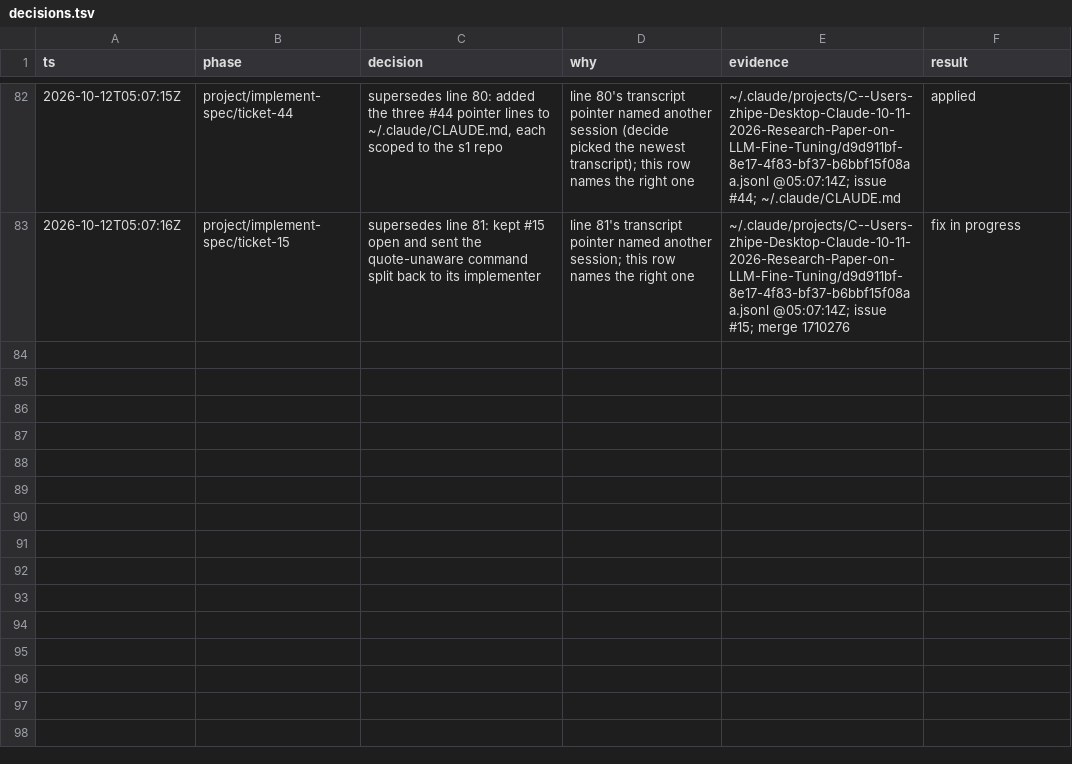
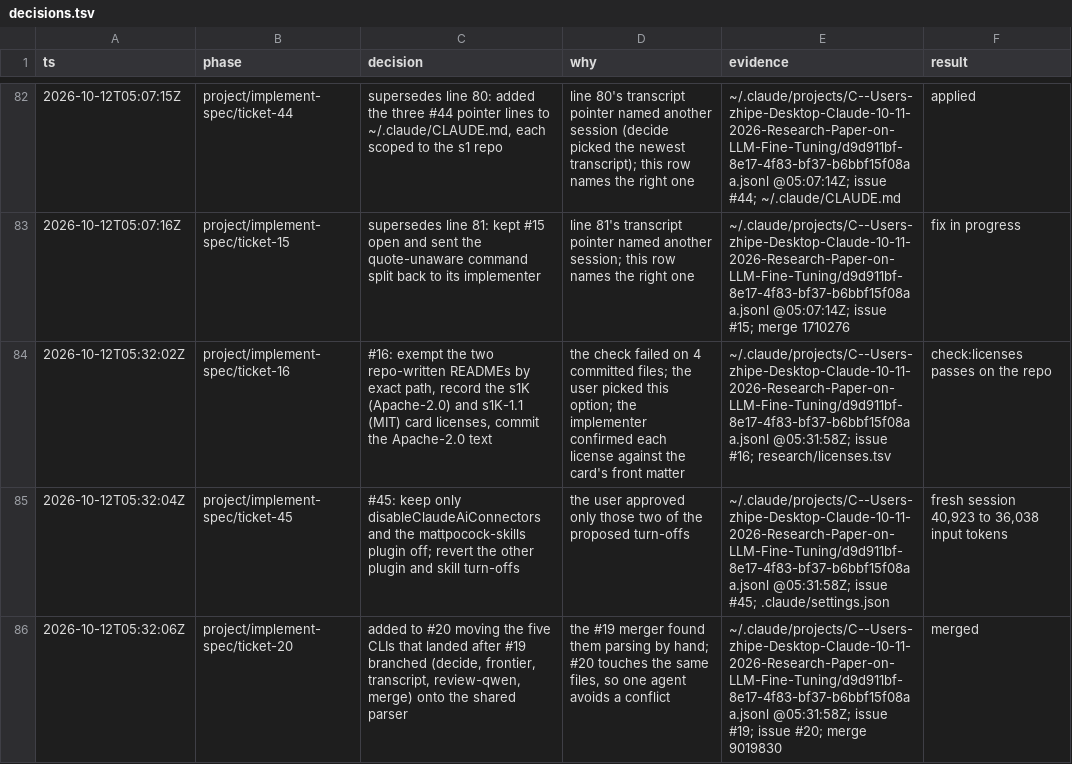
Before and after one commit to zhipengzhu1-dotcom/10-11-2026-Small-Molecule-Designs-and-LLM-Fine-Tune, a TSV file: factory/decisions.tsv, drawn as a sheet; only a part is shown, gaps mark what is left out; the diff names each change by its address in the sheet, - before the commit and + after, or states it on an @@ line.

Commit message:
Record factory activity for run d9d911bf-8e17-4f83-bf37-b6bbf15f08aa

```diff
--- a/factory/decisions.tsv
+++ b/factory/decisions.tsv
+row 84: 2026-10-12T05:32:02Z | project/implement-spec/ticket-16 | #16: exempt the two repo-written READMEs by exact path, record the s1K (Apache-2.0) and s1K-1.1 (MIT) card licenses, commit the Apache-2.0 text | the check failed on 4 committed files; the user picked this option; the implementer confirmed each license against the card's front matter | ~/.claude/projects/C--Users-zhipe-Desktop-Claude-10-11-2026-Research-Paper-on-LLM-Fine-Tuning/d9d911bf-8e17-4f83-bf37-b6bbf15f08aa.jsonl @05:31:58Z; issue #16; research/licenses.tsv | check:licenses passes on the repo
+row 85: 2026-10-12T05:32:04Z | project/implement-spec/ticket-45 | #45: keep only disableClaudeAiConnectors and the mattpocock-skills plugin off; revert the other plugin and skill turn-offs | the user approved only those two of the proposed turn-offs | ~/.claude/projects/C--Users-zhipe-Desktop-Claude-10-11-2026-Research-Paper-on-LLM-Fine-Tuning/d9d911bf-8e17-4f83-bf37-b6bbf15f08aa.jsonl @05:31:58Z; issue #45; .claude/settings.json | fresh session 40,923 to 36,038 input tokens
+row 86: 2026-10-12T05:32:06Z | project/implement-spec/ticket-20 | added to #20 moving the five CLIs that landed after #19 branched (decide, frontier, transcript, review-qwen, merge) onto the shared parser | the #19 merger found them parsing by hand; #20 touches the same files, so one agent avoids a conflict | ~/.claude/projects/C--Users-zhipe-Desktop-Claude-10-11-2026-Research-Paper-on-LLM-Fine-Tuning/d9d911bf-8e17-4f83-bf37-b6bbf15f08aa.jsonl @05:31:58Z; issue #19; issue #20; merge 9019830 | merged
```
Also changed, not shown: 7 other files.
